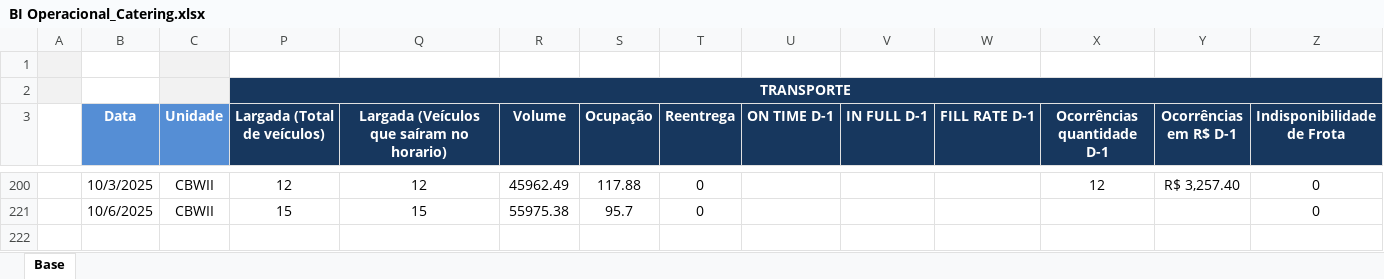
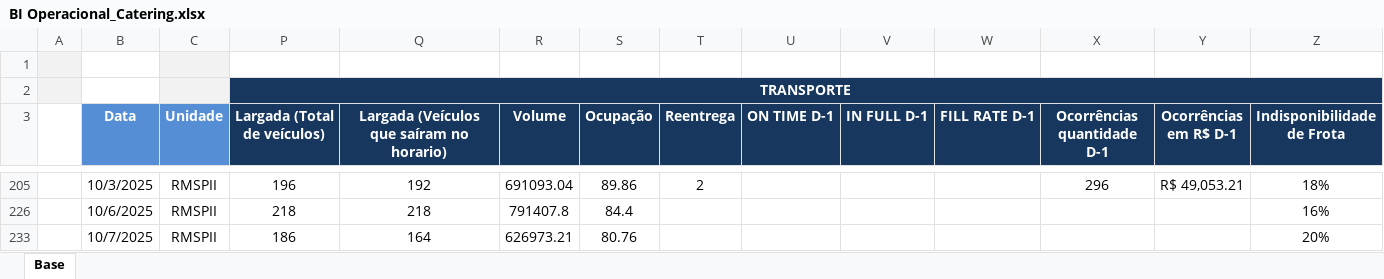
Before and after one commit to superfriokpis/catering, an Excel workbook: data/BI Operacional_Catering.xlsx, sheet Base, drawn as a sheet; only a part is shown, gaps mark what is left out; values as stored, in another font and other column widths than the file's, no borders; charts and pictures not drawn; addresses are those after the commit; the diff covers the shown part only; the diff names each change by its address in the sheet, - before the commit and + after, or states it on an @@ line.

Commit message:
Atualização automática da planilha

```diff
--- a/data/BI Operacional_Catering.xlsx (sheet Base)
+++ b/data/BI Operacional_Catering.xlsx (sheet Base)
-C205 (Unidade): CBWII
+C205 (Unidade): RMSPII
-P205 (Largada (Total de veículos)): 12
+P205 (Largada (Total de veículos)): 196
-Q205: 12
+Q205: 192
-R205 (Volume): 45962.49
+R205 (Volume): 691093.04
-S205 (Ocupação): 117.88
+S205 (Ocupação): 89.86
-T205 (Reentrega): 0
+T205 (Reentrega): 2
-X205 (Ocorrências quantidade D-1): 12
+X205 (Ocorrências quantidade D-1): 296
-Y205 (Ocorrências em R$ D-1): R$ 3,257.40
+Y205 (Ocorrências em R$ D-1): R$ 49,053.21
-Z205 (Indisponibilidade de Frota): 0
+Z205 (Indisponibilidade de Frota): 18%
-C226 (Unidade): CBWII
+C226 (Unidade): RMSPII
-P226 (Largada (Total de veículos)): 15
+P226 (Largada (Total de veículos)): 218
-Q226: 15
+Q226: 218
-R226 (Volume): 55975.38
+R226 (Volume): 791407.8
-S226 (Ocupação): 95.7
+S226 (Ocupação): 84.4
-T226 (Reentrega): 0
+T226 (Reentrega): (empty)
-Z226 (Indisponibilidade de Frota): 0
+Z226 (Indisponibilidade de Frota): 16%
+row 233:  | 10/7/2025 | RMSPII | 186 | 164 | 626973.21 | 80.76 |  |  |  |  |  |  | 20%
```
Also changed, not shown: 27 edited cells elsewhere in this sheet, hidden cells.
